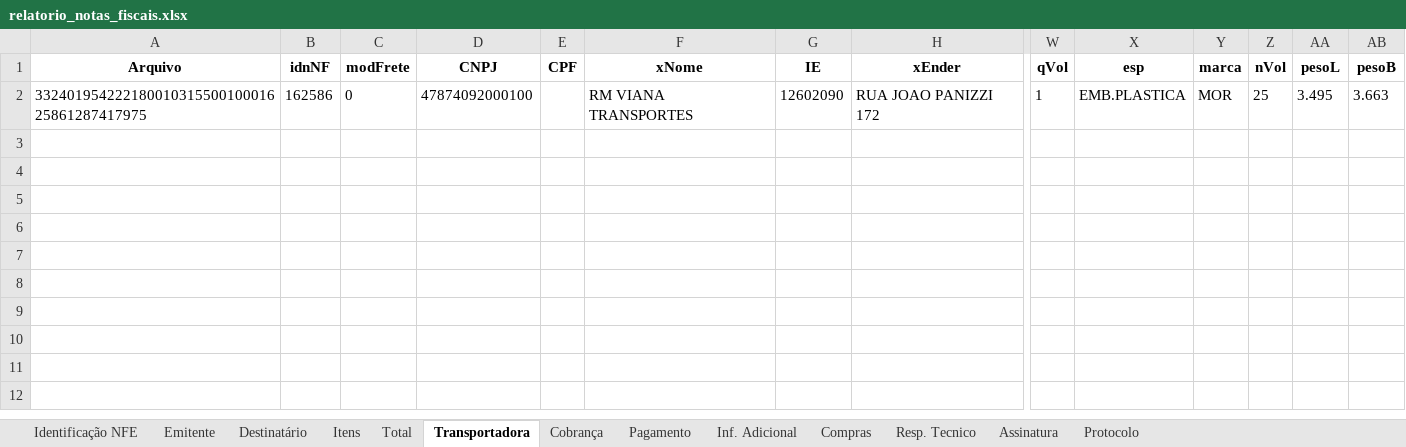
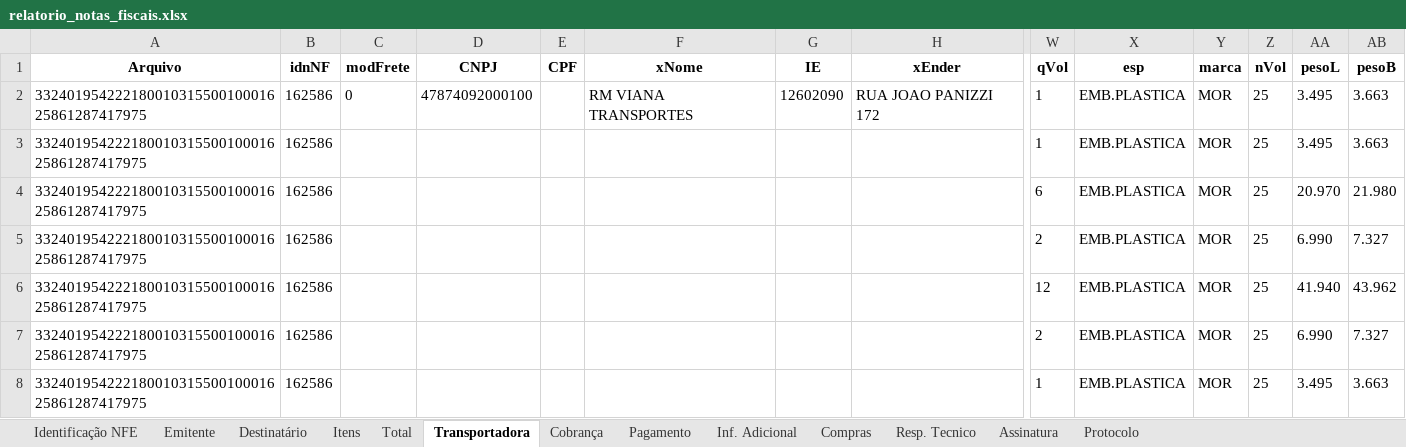
Before and after one commit to IgorSanthos/xmlreader, an Excel workbook: DataFrame_xml/relatorio_notas_fiscais.xlsx, sheet Transportadora, drawn as a sheet; only a part is shown, gaps mark what is left out; values as stored, in another font and other column widths than the file's, no borders; rows hold the shown columns only; the diff names each change by its address in the sheet, - before the commit and + after, or states it on an @@ line.

Commit message:
arrumar<modFrete>

```diff
--- a/DataFrame_xml/relatorio_notas_fiscais.xlsx (sheet Transportadora)
+++ b/DataFrame_xml/relatorio_notas_fiscais.xlsx (sheet Transportadora)
+row 3: 33240195422218001031550010001625861287417975 | 162586 |  |  |  |  |  |  | 1 | EMB.PLASTICA | MOR | 25 | 3.495 | 3.663
+row 4: 33240195422218001031550010001625861287417975 | 162586 |  |  |  |  |  |  | 6 | EMB.PLASTICA | MOR | 25 | 20.970 | 21.980
+row 5: 33240195422218001031550010001625861287417975 | 162586 |  |  |  |  |  |  | 2 | EMB.PLASTICA | MOR | 25 | 6.990 | 7.327
+row 6: 33240195422218001031550010001625861287417975 | 162586 |  |  |  |  |  |  | 12 | EMB.PLASTICA | MOR | 25 | 41.940 | 43.962
+row 7: 33240195422218001031550010001625861287417975 | 162586 |  |  |  |  |  |  | 2 | EMB.PLASTICA | MOR | 25 | 6.990 | 7.327
+row 8: 33240195422218001031550010001625861287417975 | 162586 |  |  |  |  |  |  | 1 | EMB.PLASTICA | MOR | 25 | 3.495 | 3.663
```
Also changed, not shown: 3 other files.
